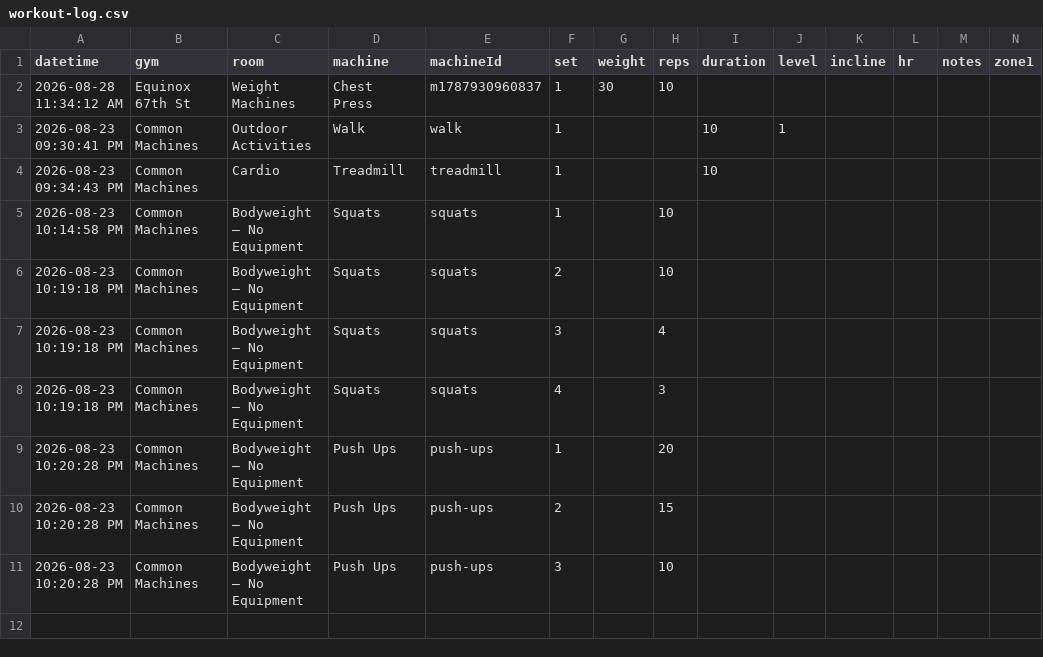
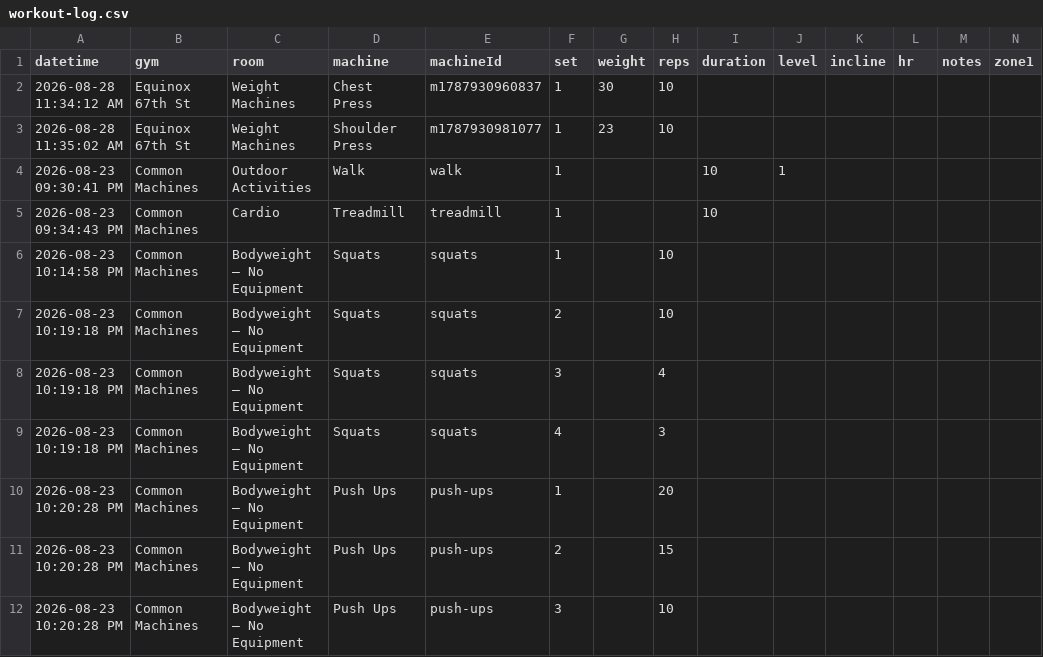
Before and after one commit to chromacole/logtrim, a CSV file: workout-log.csv, drawn as a sheet; only a part is shown; rows hold the shown columns only; the diff names each change by its address in the sheet, - before the commit and + after, or states it on an @@ line.

Commit message:
Update workout log CSV

```diff
--- a/workout-log.csv
+++ b/workout-log.csv
+row 3: 2026-08-28 11:35:02 AM | Equinox 67th St | Weight Machines | Shoulder Press | m1787930981077 | 1 | 23 | 10
```
